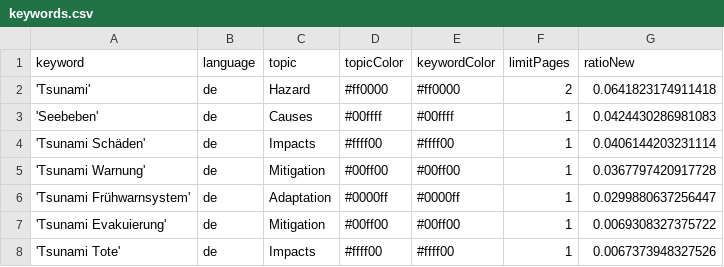
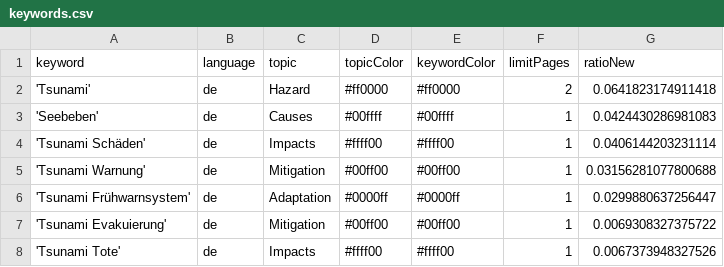
Before and after one commit to MarcoL95-news/tsunamiIsComing, a CSV file: keywords.csv, drawn as a sheet.

Commit message:
Commit from GitHub Actions (harvest:0.0)

```diff
--- a/keywords.csv
+++ b/keywords.csv
@@ -4,3 +4,3 @@ keyword,language,topic,topicColor,keywordColor,limitPages,ratioNew
 'Tsunami Schäden',de,Impacts,#ffff00,#ffff00,1,0.0406144203231114
-'Tsunami Warnung',de,Mitigation,#00ff00,#00ff00,1,0.0367797420917728
+'Tsunami Warnung',de,Mitigation,#00ff00,#00ff00,1,0.03156281077800688
 'Tsunami Frühwarnsystem',de,Adaptation,#0000ff,#0000ff,1,0.0299880637256447
```
